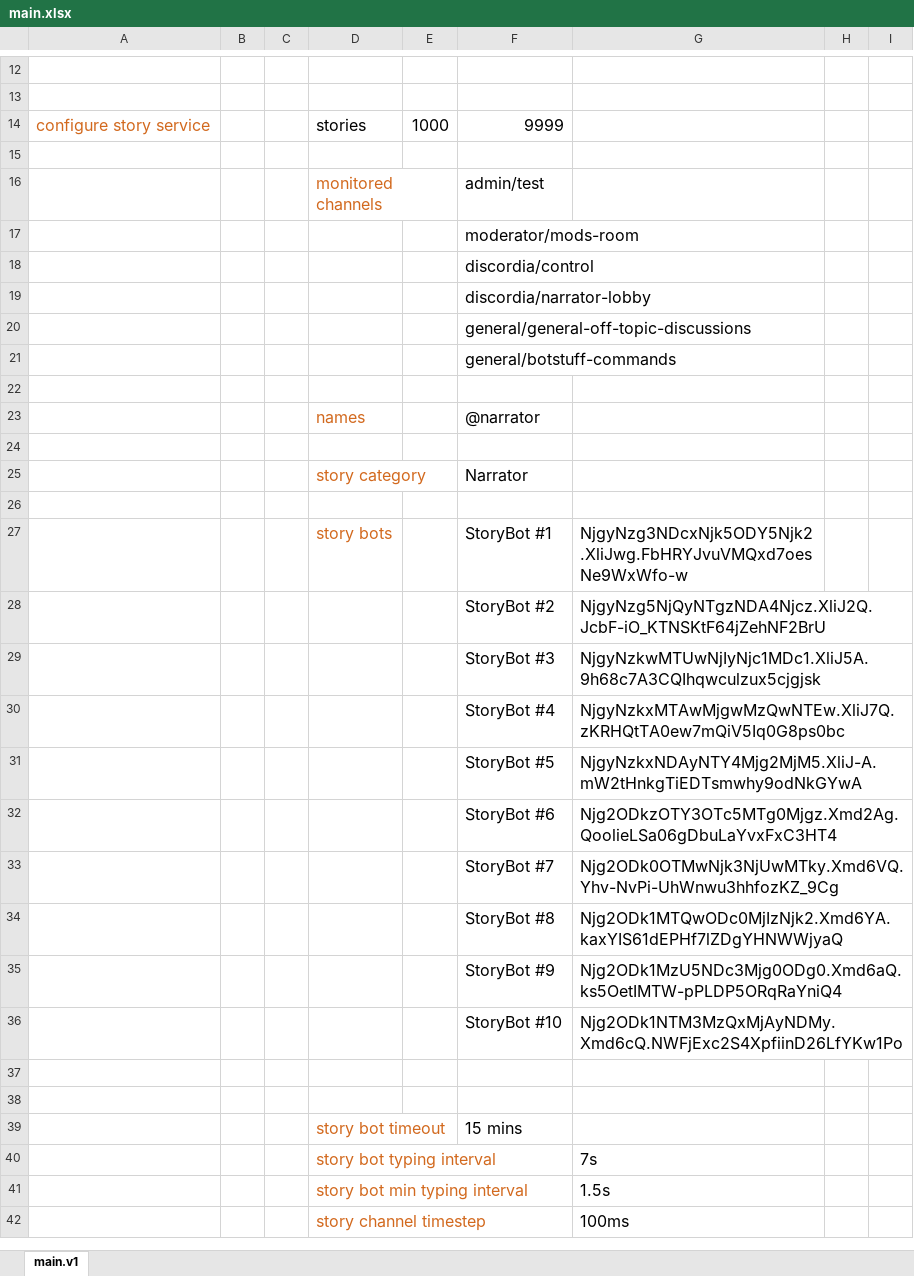
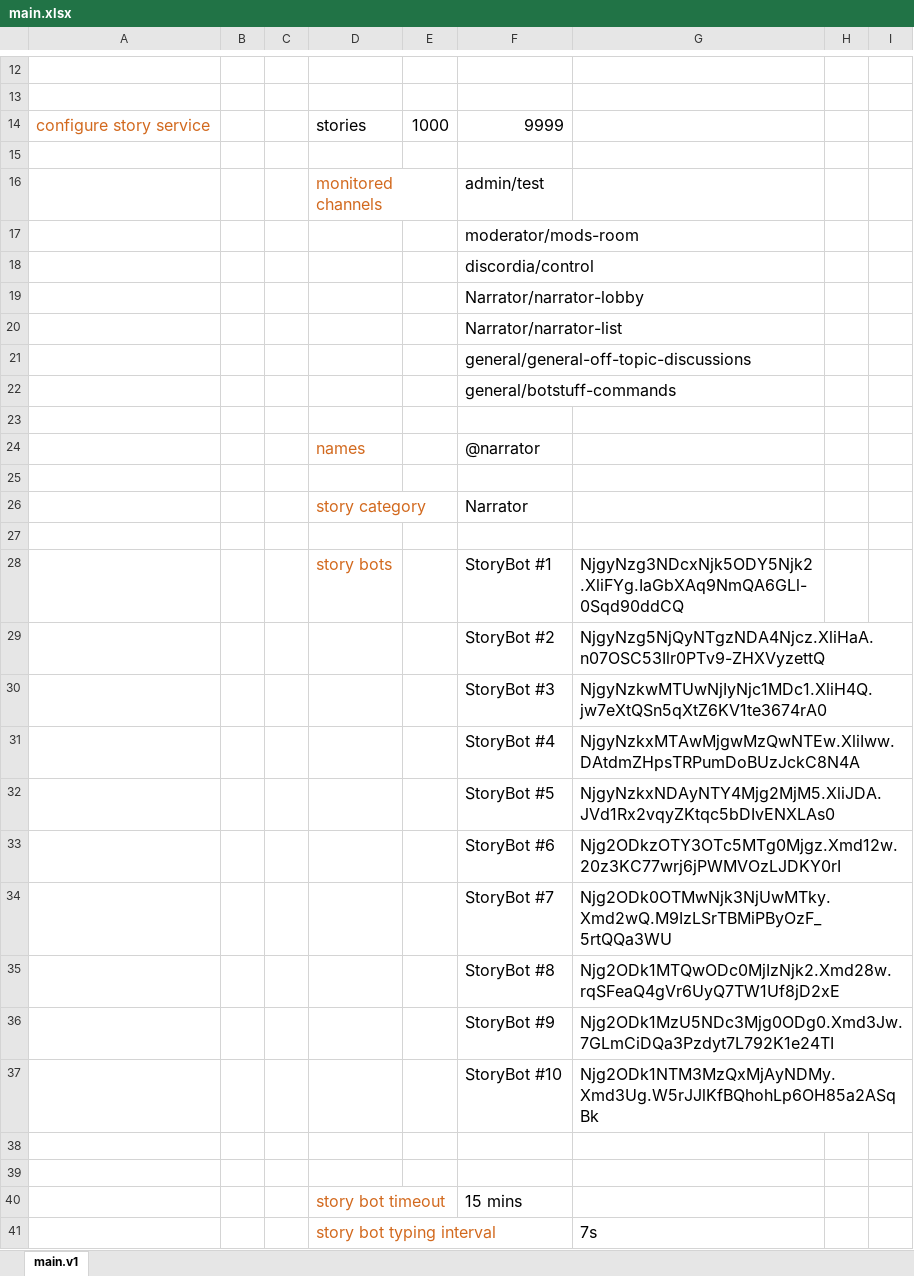
Before and after one commit to imzahahs/DiscordNarrator, an Excel workbook: main.xlsx, sheet main.v1, drawn as a sheet; only a part is shown, gaps mark what is left out; the shorter side is filled out with more unchanged rows; values as stored, in another font and other column widths than the file's, no borders; charts and pictures not drawn; addresses are those after the commit; the diff names each change by its address in the sheet, - before the commit and + after, or states it on an @@ line.

```diff
--- a/main.xlsx (sheet main.v1)
+++ b/main.xlsx (sheet main.v1)
-F19: discordia/narrator-lobby
+F19: Narrator/narrator-lobby
+row 20:  |  |  |  |  | Narrator/narrator-list
-G28: NjgyNzg3NDcxNjk5ODY5Njk2.XliJwg.FbHRYJvuVMQxd7oesNe9WxWfo-w
+G28: NjgyNzg3NDcxNjk5ODY5Njk2.XliFYg.IaGbXAq9NmQA6GLl-0Sqd90ddCQ
-G29: NjgyNzg5NjQyNTgzNDA4Njcz.XliJ2Q.JcbF-iO_KTNSKtF64jZehNF2BrU
+G29: NjgyNzg5NjQyNTgzNDA4Njcz.XliHaA.n07OSC53Ilr0PTv9-ZHXVyzettQ
-G30: NjgyNzkwMTUwNjIyNjc1MDc1.XliJ5A.9h68c7A3CQIhqwculzux5cjgjsk
+G30: NjgyNzkwMTUwNjIyNjc1MDc1.XliH4Q.jw7eXtQSn5qXtZ6KV1te3674rA0
-G31: NjgyNzkxMTAwMjgwMzQwNTEw.XliJ7Q.zKRHQtTA0ew7mQiV5Iq0G8ps0bc
+G31: NjgyNzkxMTAwMjgwMzQwNTEw.XliIww.DAtdmZHpsTRPumDoBUzJckC8N4A
-G32: NjgyNzkxNDAyNTY4Mjg2MjM5.XliJ-A.mW2tHnkgTiEDTsmwhy9odNkGYwA
+G32: NjgyNzkxNDAyNTY4Mjg2MjM5.XliJDA.JVd1Rx2vqyZKtqc5bDIvENXLAs0
-G33: Njg2ODkzOTY3OTc5MTg0Mjgz.Xmd2Ag.QoolieLSa06gDbuLaYvxFxC3HT4
+G33: Njg2ODkzOTY3OTc5MTg0Mjgz.Xmd12w.20z3KC77wrj6jPWMVOzLJDKY0rI
-G34: Njg2ODk0OTMwNjk3NjUwMTky.Xmd6VQ.Yhv-NvPi-UhWnwu3hhfozKZ_9Cg
+G34: Njg2ODk0OTMwNjk3NjUwMTky.Xmd2wQ.M9IzLSrTBMiPByOzF_5rtQQa3WU
-G35: Njg2ODk1MTQwODc0MjIzNjk2.Xmd6YA.kaxYIS61dEPHf7lZDgYHNWWjyaQ
+G35: Njg2ODk1MTQwODc0MjIzNjk2.Xmd28w.rqSFeaQ4gVr6UyQ7TW1Uf8jD2xE
-G36: Njg2ODk1MzU5NDc3Mjg0ODg0.Xmd6aQ.ks5OetIMTW-pPLDP5ORqRaYniQ4
+G36: Njg2ODk1MzU5NDc3Mjg0ODg0.Xmd3Jw.7GLmCiDQa3Pzdyt7L792K1e24TI
-G37: Njg2ODk1NTM3MzQxMjAyNDMy.Xmd6cQ.NWFjExc2S4XpfiinD26LfYKw1Po
+G37: Njg2ODk1NTM3MzQxMjAyNDMy.Xmd3Ug.W5rJJlKfBQhohLp6OH85a2ASqBk
```
Also changed, not shown: 11 other files.
